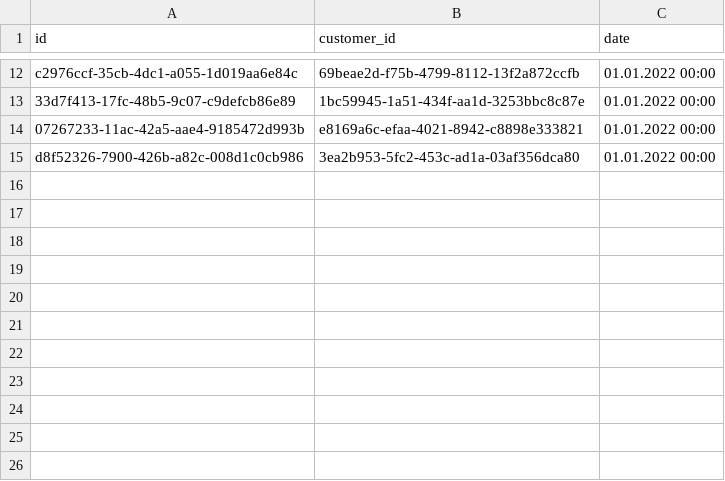
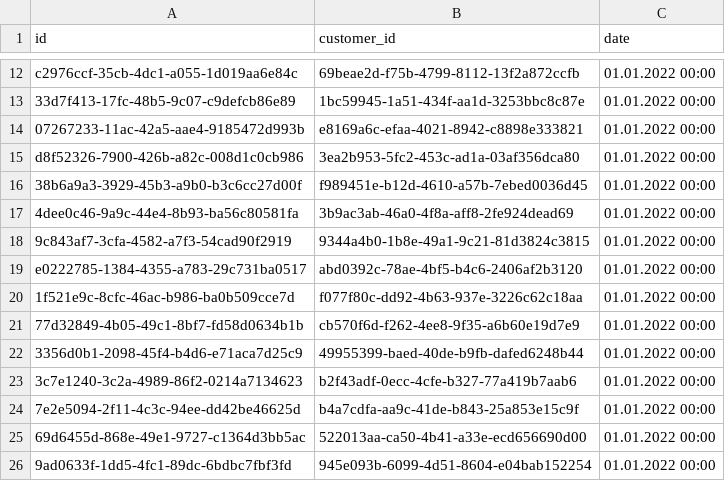
Before and after one commit to Jozeph555/Chef-s_Book, a CSV file: .bookings.csv, drawn as a sheet; only a part is shown, gaps mark what is left out; the diff names each change by its address in the sheet, - before the commit and + after, or states it on an @@ line.

```diff
--- a/.bookings.csv
+++ b/.bookings.csv
+row 16: 38b6a9a3-3929-45b3-a9b0-b3c6cc27d00f | f989451e-b12d-4610-a57b-7ebed0036d45 | 01.01.2022 00:00
+row 17: 4dee0c46-9a9c-44e4-8b93-ba56c80581fa | 3b9ac3ab-46a0-4f8a-aff8-2fe924dead69 | 01.01.2022 00:00
+row 18: 9c843af7-3cfa-4582-a7f3-54cad90f2919 | 9344a4b0-1b8e-49a1-9c21-81d3824c3815 | 01.01.2022 00:00
+row 19: e0222785-1384-4355-a783-29c731ba0517 | abd0392c-78ae-4bf5-b4c6-2406af2b3120 | 01.01.2022 00:00
+row 20: 1f521e9c-8cfc-46ac-b986-ba0b509cce7d | f077f80c-dd92-4b63-937e-3226c62c18aa | 01.01.2022 00:00
+row 21: 77d32849-4b05-49c1-8bf7-fd58d0634b1b | cb570f6d-f262-4ee8-9f35-a6b60e19d7e9 | 01.01.2022 00:00
+row 22: 3356d0b1-2098-45f4-b4d6-e71aca7d25c9 | 49955399-baed-40de-b9fb-dafed6248b44 | 01.01.2022 00:00
+row 23: 3c7e1240-3c2a-4989-86f2-0214a7134623 | b2f43adf-0ecc-4cfe-b327-77a419b7aab6 | 01.01.2022 00:00
+row 24: 7e2e5094-2f11-4c3c-94ee-dd42be46625d | b4a7cdfa-aa9c-41de-b843-25a853e15c9f | 01.01.2022 00:00
+row 25: 69d6455d-868e-49e1-9727-c1364d3bb5ac | 522013aa-ca50-4b41-a33e-ecd656690d00 | 01.01.2022 00:00
+row 26: 9ad0633f-1dd5-4fc1-89dc-6bdbc7fbf3fd | 945e093b-6099-4d51-8604-e04bab152254 | 01.01.2022 00:00
```
Also changed, not shown: .customers.csv, 4 other files.
